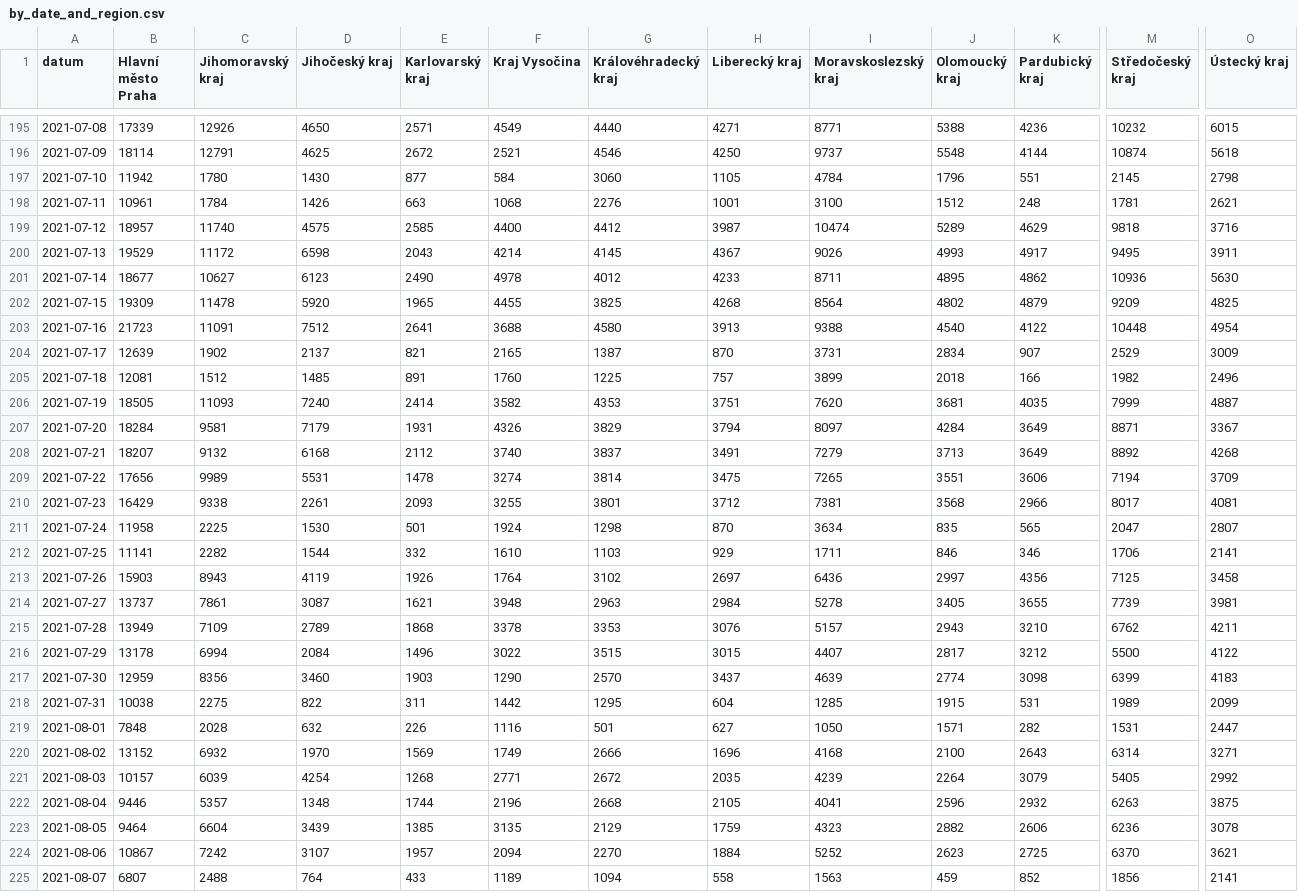
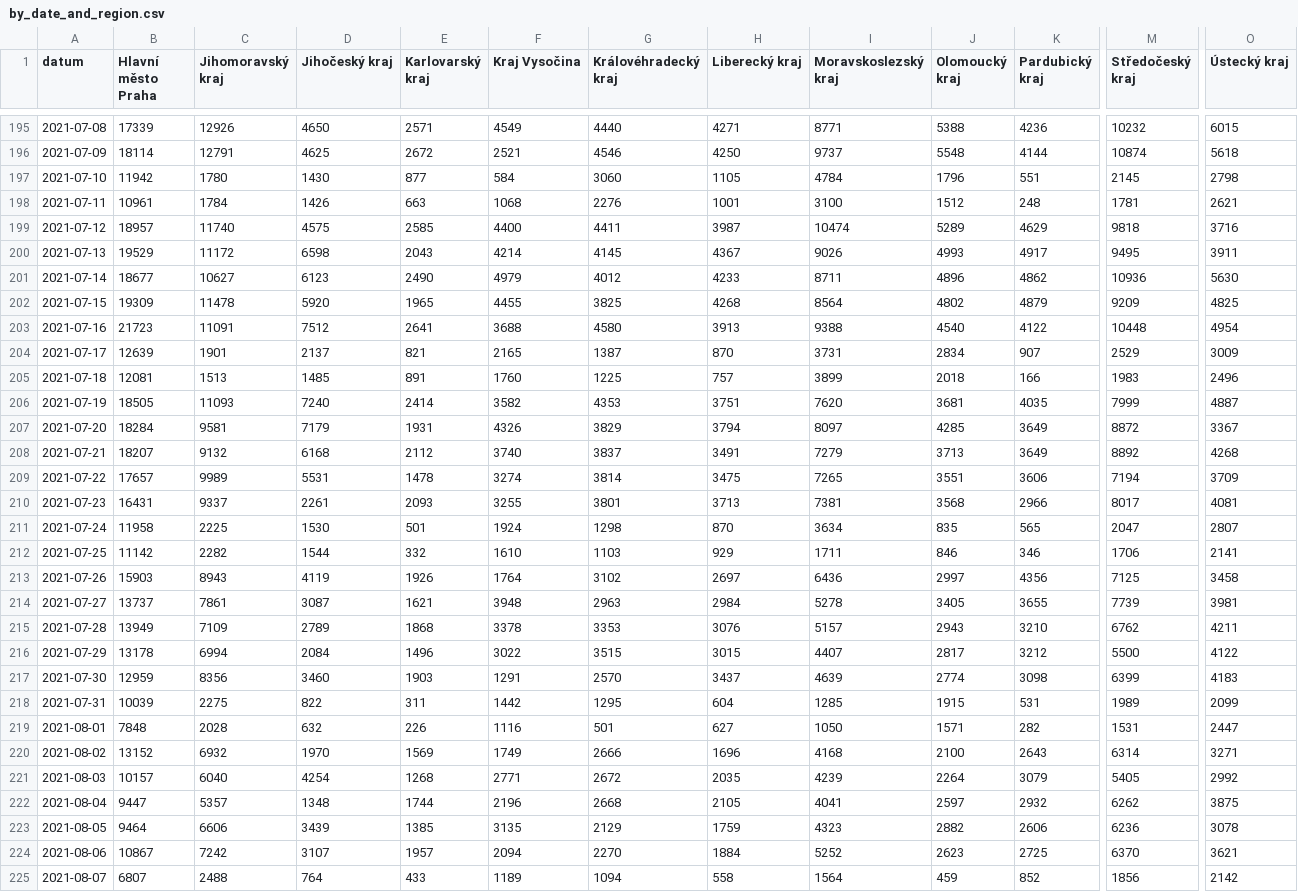
Before and after one commit to vykend/COVID19-Vaccination-Czechia, a CSV file: by_date_and_region.csv, drawn as a sheet; only a part is shown, gaps mark what is left out; the diff covers the shown part only; the diff names each change by its address in the sheet, - before the commit and + after, or states it on an @@ line.

```diff
--- a/by_date_and_region.csv
+++ b/by_date_and_region.csv
-G199 (Královéhradecký kraj): 4412
+G199 (Královéhradecký kraj): 4411
-F201 (Kraj Vysočina): 4978
+F201 (Kraj Vysočina): 4979
-J201 (Olomoucký kraj): 4895
+J201 (Olomoucký kraj): 4896
-C204 (Jihomoravský kraj): 1902
+C204 (Jihomoravský kraj): 1901
-C205 (Jihomoravský kraj): 1512
+C205 (Jihomoravský kraj): 1513
-M205 (Středočeský kraj): 1982
+M205 (Středočeský kraj): 1983
-J207 (Olomoucký kraj): 4284
+J207 (Olomoucký kraj): 4285
-M207 (Středočeský kraj): 8871
+M207 (Středočeský kraj): 8872
-B209 (Hlavní město Praha): 17656
+B209 (Hlavní město Praha): 17657
-B210 (Hlavní město Praha): 16429
+B210 (Hlavní město Praha): 16431
-C210 (Jihomoravský kraj): 9338
+C210 (Jihomoravský kraj): 9337
-H210 (Liberecký kraj): 3712
+H210 (Liberecký kraj): 3713
-B212 (Hlavní město Praha): 11141
+B212 (Hlavní město Praha): 11142
-F217 (Kraj Vysočina): 1290
+F217 (Kraj Vysočina): 1291
-B218 (Hlavní město Praha): 10038
+B218 (Hlavní město Praha): 10039
-C221 (Jihomoravský kraj): 6039
+C221 (Jihomoravský kraj): 6040
-B222 (Hlavní město Praha): 9446
+B222 (Hlavní město Praha): 9447
-J222 (Olomoucký kraj): 2596
+J222 (Olomoucký kraj): 2597
-M222 (Středočeský kraj): 6263
+M222 (Středočeský kraj): 6262
-C223 (Jihomoravský kraj): 6604
+C223 (Jihomoravský kraj): 6606
-I225 (Moravskoslezský kraj): 1563
+I225 (Moravskoslezský kraj): 1564
-O225 (Ústecký kraj): 2141
+O225 (Ústecký kraj): 2142
```
Also changed, not shown: 1 added row and 58 edited cells elsewhere in this file, aggregation.csv, by_manufacturer.csv, 4 other files.
